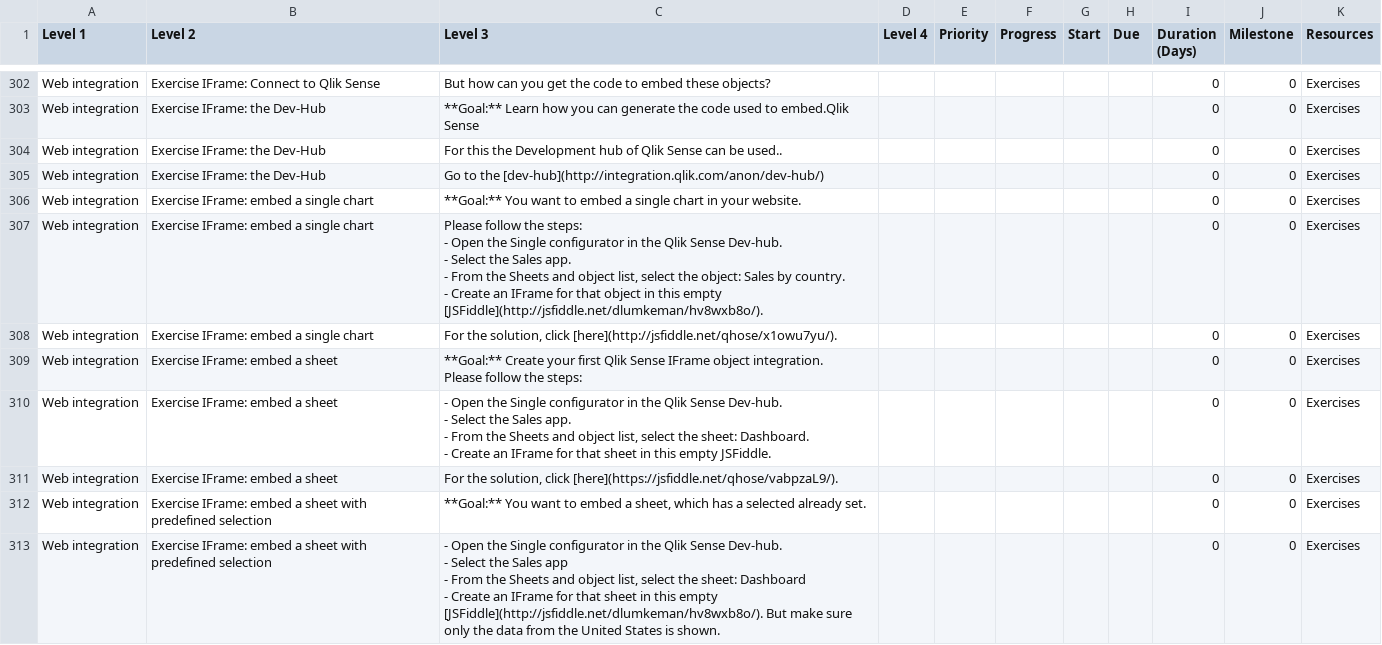
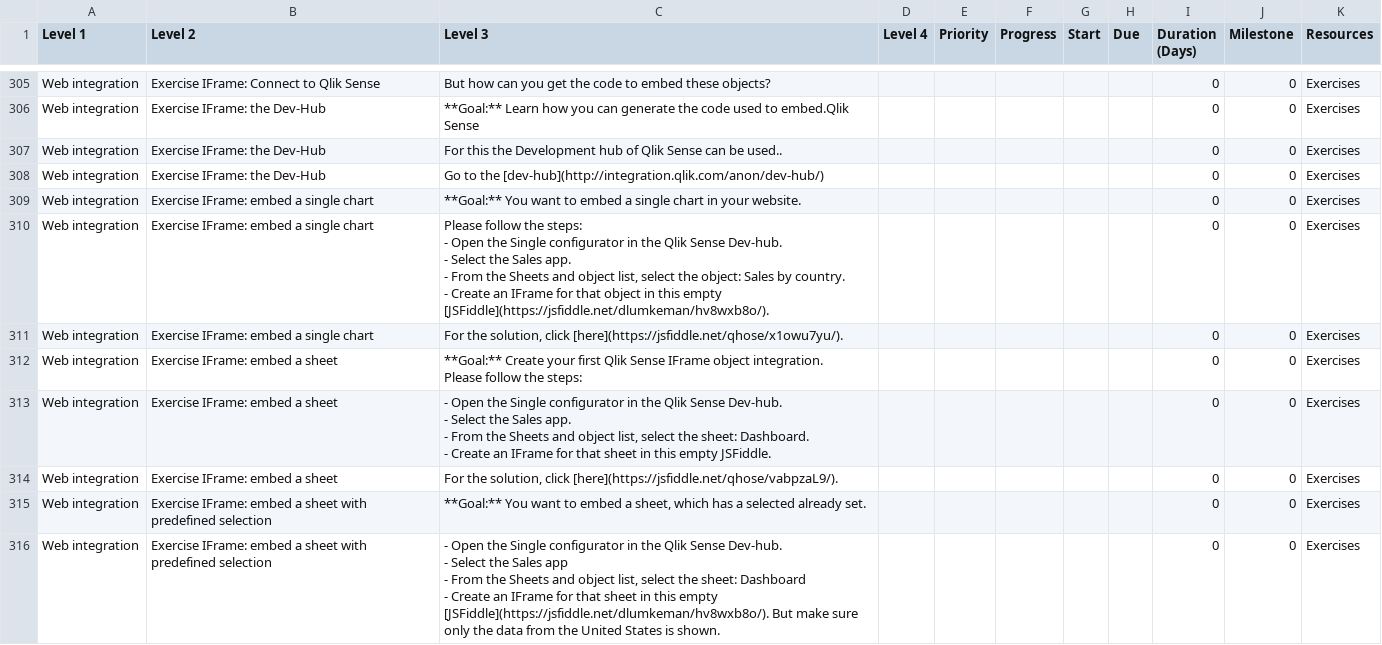
Before and after one commit to QHose/QRSMeteor, a CSV file: Sense Demo materials/SaaS presentation input.csv, drawn as a sheet; only a part is shown, gaps mark what is left out; addresses are those after the commit; the diff covers the shown part only; the diff names each change by its address in the sheet, - before the commit and + after, or states it on an @@ line.

```diff
--- a/Sense Demo materials/SaaS presentation input.csv
+++ b/Sense Demo materials/SaaS presentation input.csv
-C310 (Level 3): …this empty [JSFiddle](http://jsfiddle.net/dlumkeman/hv8wxb8o/).
+C310 (Level 3): …this empty [JSFiddle](https://jsfiddle.net/dlumkeman/hv8wxb8o/).
-C311 (Level 3): …solution, click [here](http://jsfiddle.net/qhose/x1owu7yu/).
+C311 (Level 3): …solution, click [here](https://jsfiddle.net/qhose/x1owu7yu/).
-C316 (Level 3): …this empty [JSFiddle](http://jsfiddle.net/dlumkeman/hv8wxb8o/). But make…
+C316 (Level 3): …this empty [JSFiddle](https://jsfiddle.net/dlumkeman/hv8wxb8o/). But make…
```
Also changed, not shown: 16 added rows, 1 removed row and 25 edited cells elsewhere in this file, 3 other files.
